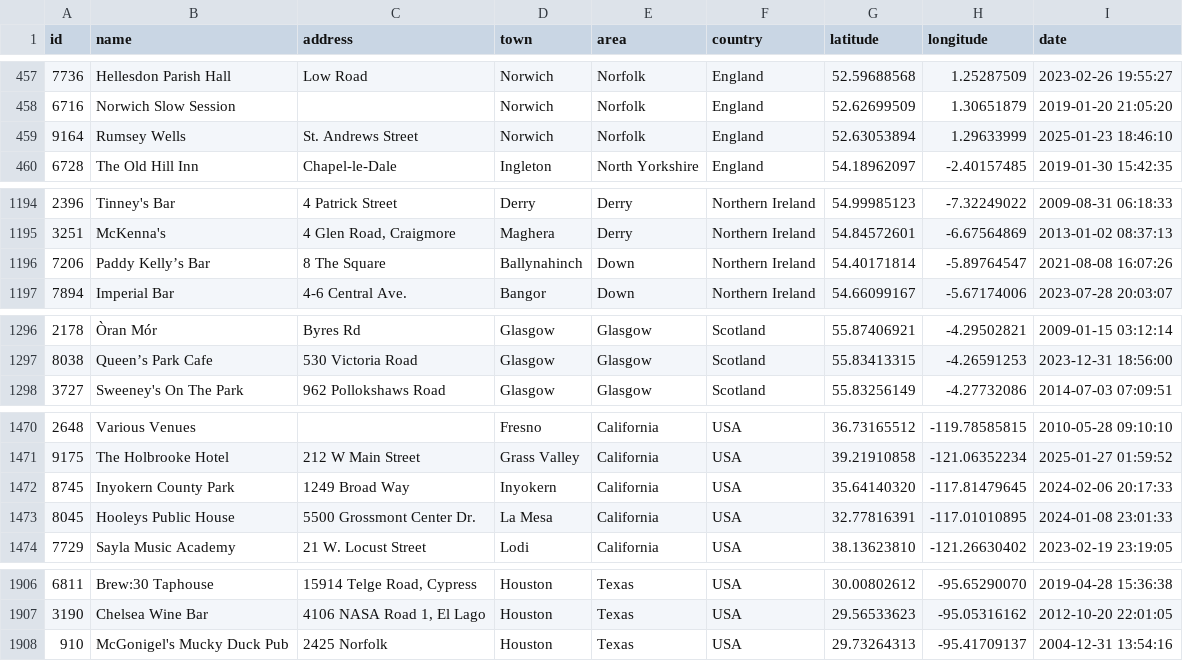
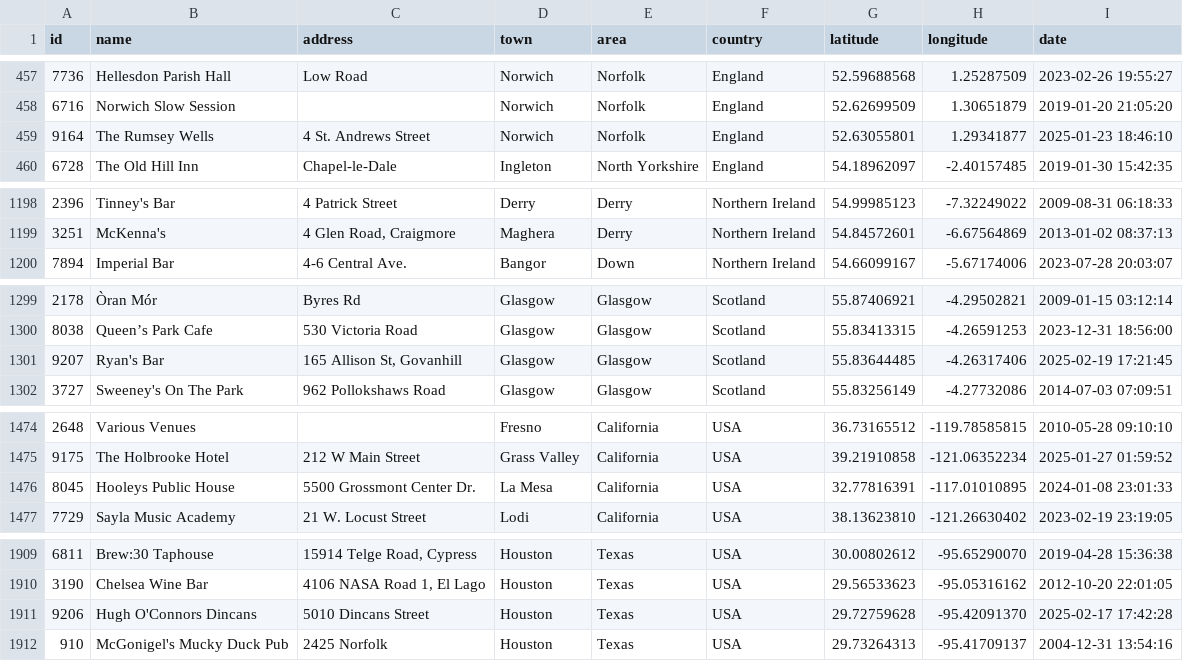
Before and after one commit to adactio/TheSession-data, a CSV file: csv/sessions.csv, drawn as a sheet; only a part is shown, gaps mark what is left out; the diff covers the shown part only.

```diff
--- a/csv/sessions.csv
+++ b/csv/sessions.csv
@@ -458,3 +458,3 @@ id,name,address,town,area,country,latitude,longitude,date
 6716,"Norwich Slow Session",,Norwich,Norfolk,England,52.62699509,1.30651879,"2019-01-20 21:05:20"
-9164,"Rumsey Wells","St. Andrews Street",Norwich,Norfolk,England,52.63053894,1.29633999,"2025-01-23 18:46:10"
+9164,"The Rumsey Wells","4 St. Andrews Street",Norwich,Norfolk,England,52.63055801,1.29341877,"2025-01-23 18:46:10"
 6728,"The Old Hill Inn",Chapel-le-Dale,Ingleton,"North Yorkshire",England,54.18962097,-2.40157485,"2019-01-30 15:42:35"
@@ -1195,3 +1199,2 @@ id,name,address,town,area,country,latitude,longitude,date
 3251,McKenna's,"4 Glen Road, Craigmore",Maghera,Derry,"Northern Ireland",54.84572601,-6.67564869,"2013-01-02 08:37:13"
-7206,"Paddy Kelly’s Bar","8 The Square",Ballynahinch,Down,"Northern Ireland",54.40171814,-5.89764547,"2021-08-08 16:07:26"
 7894,"Imperial Bar","4-6 Central Ave.",Bangor,Down,"Northern Ireland",54.66099167,-5.67174006,"2023-07-28 20:03:07"
@@ -1297,2 +1300,3 @@ id,name,address,town,area,country,latitude,longitude,date
 8038,"Queen’s Park Cafe","530 Victoria Road",Glasgow,Glasgow,Scotland,55.83413315,-4.26591253,"2023-12-31 18:56:00"
+9207,"Ryan's Bar","165 Allison St, Govanhill",Glasgow,Glasgow,Scotland,55.83644485,-4.26317406,"2025-02-19 17:21:45"
 3727,"Sweeney's On The Park","962 Pollokshaws Road",Glasgow,Glasgow,Scotland,55.83256149,-4.27732086,"2014-07-03 07:09:51"
@@ -1471,3 +1475,2 @@ id,name,address,town,area,country,latitude,longitude,date
 9175,"The Holbrooke Hotel","212 W Main Street","Grass Valley",California,USA,39.21910858,-121.06352234,"2025-01-27 01:59:52"
-8745,"Inyokern County Park","1249 Broad Way",Inyokern,California,USA,35.64140320,-117.81479645,"2024-02-06 20:17:33"
 8045,"Hooleys Public House","5500 Grossmont Center Dr.","La Mesa",California,USA,32.77816391,-117.01010895,"2024-01-08 23:01:33"
@@ -1907,2 +1910,3 @@ id,name,address,town,area,country,latitude,longitude,date
 3190,"Chelsea Wine Bar","4106 NASA Road 1, El Lago",Houston,Texas,USA,29.56533623,-95.05316162,"2012-10-20 22:01:05"
+9206,"Hugh O'Connors Dincans","5010 Dincans Street",Houston,Texas,USA,29.72759628,-95.42091370,"2025-02-17 17:42:28"
 910,"McGonigel's Mucky Duck Pub","2425 Norfolk",Houston,Texas,USA,29.73264313,-95.41709137,"2004-12-31 13:54:16"
```
Also changed, not shown: 7 added rows, 3 removed rows and 16 edited cells elsewhere in this file, csv/tune_popularity.csv, 10 other files.
